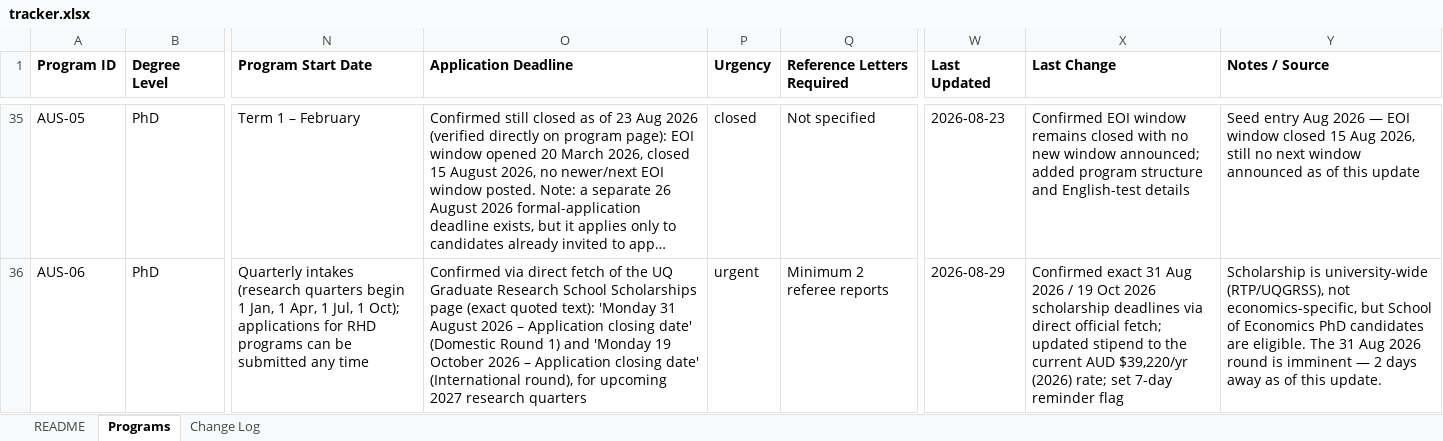
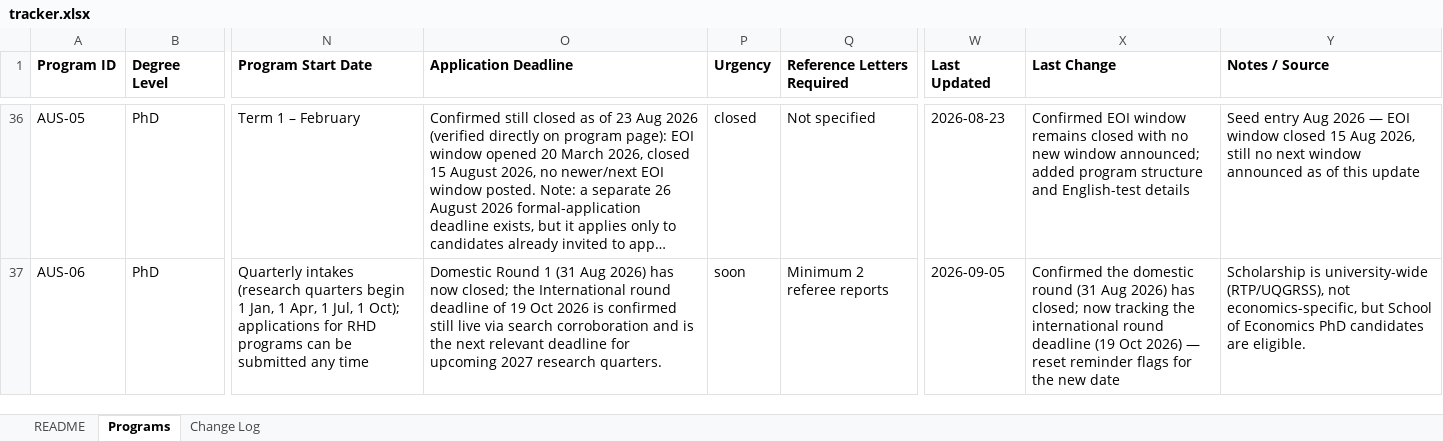
Before and after one commit to heydari-msadra/heydari-msadra.github.io, an Excel workbook: apps/EconGradAlert/data/tracker.xlsx, sheet Programs, drawn as a sheet; only a part is shown, gaps mark what is left out; long unchanged cells end in …; values as stored, in another font and other column widths than the file's, no borders; addresses are those after the commit; the diff covers the shown part only; the diff names each change by its address in the sheet, - before the commit and + after, or states it on an @@ line.

```diff
--- a/apps/EconGradAlert/data/tracker.xlsx (sheet Programs)
+++ b/apps/EconGradAlert/data/tracker.xlsx (sheet Programs)
-O37 (Application Deadline): Confirmed via direct fetch of the UQ Graduate Research School Scholarships page (exact quoted text): 'Monday 31 August 2026 – Application closing date' (Domestic Round 1) and 'Monday 19 October 2026 – Application closing date' (International round), for upcoming 2027 research quarters
+O37 (Application Deadline): Domestic Round 1 (31 Aug 2026) has now closed; the International round deadline of 19 Oct 2026 is confirmed still live via search corroboration and is the next relevant deadline for upcoming 2027 research quarters.
-P37 (Urgency): urgent
+P37 (Urgency): soon
-W37 (Last Updated): 2026-08-29
+W37 (Last Updated): 2026-09-05
-X37 (Last Change): Confirmed exact 31 Aug 2026 / 19 Oct 2026 scholarship deadlines via direct official fetch; updated stipend to the current AUD $39,220/yr (2026) rate; set 7-day reminder flag
+X37 (Last Change): Confirmed the domestic round (31 Aug 2026) has closed; now tracking the international round deadline (19 Oct 2026) — reset reminder flags for the new date
-Y37 (Notes / Source): …are eligible. The 31 Aug 2026 round is imminent — 2 days away as of this update.
+Y37 (Notes / Source): …are eligible.
```
Also changed, not shown: 1 added row and 32 edited cells elsewhere in this sheet, sheet Change Log, sheet README.
